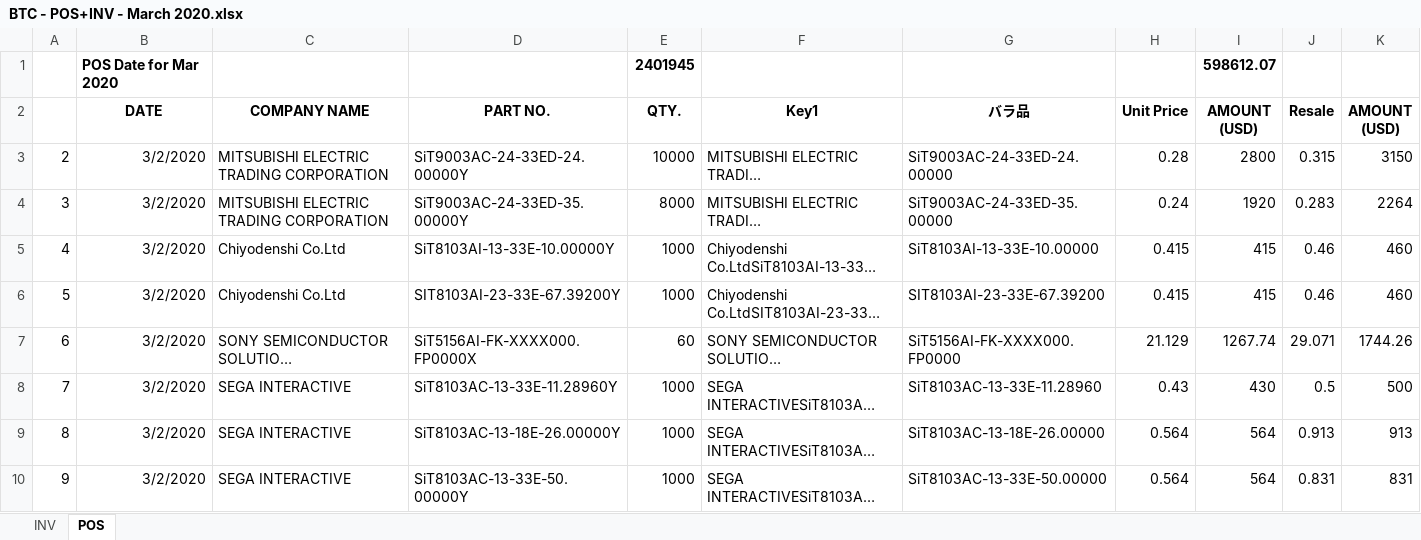
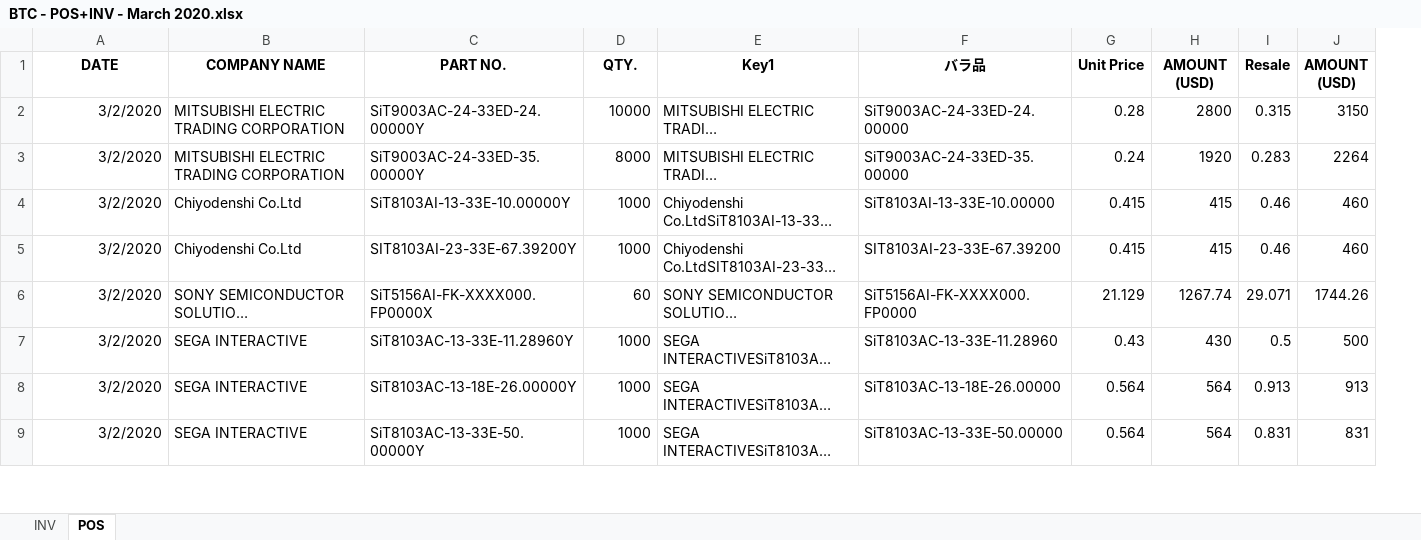
Before and after one commit to jefgeo/SiTimeFileAnalysis, an Excel workbook: Data/BTC - POS+INV - March 2020.xlsx, sheet POS, drawn as a sheet; only a part is shown; long unchanged cells end in …; values as stored, in another font and other column widths than the file's, no borders; removed rows and columns are numbered as before the commit, all else as after; the diff names each change by its address in the sheet, - before the commit and + after, or states it on an @@ line.

```diff
--- a/Data/BTC - POS+INV - March 2020.xlsx (sheet POS)
+++ b/Data/BTC - POS+INV - March 2020.xlsx (sheet POS)
-column A, rows 3-10: 2 | 3 | 4 | 5 | 6 | 7 | 8 | 9
-row 1:  | POS Date for Mar 2020 |  |  | 2401945 |  |  |  | 598612.07
```
Also changed, not shown: sheet INV, Data/Quantek - POS+INV - MAR 2020.xlsx, Data/Ryoden - POS+INV- March 2020.xlsx, 17 other files.
